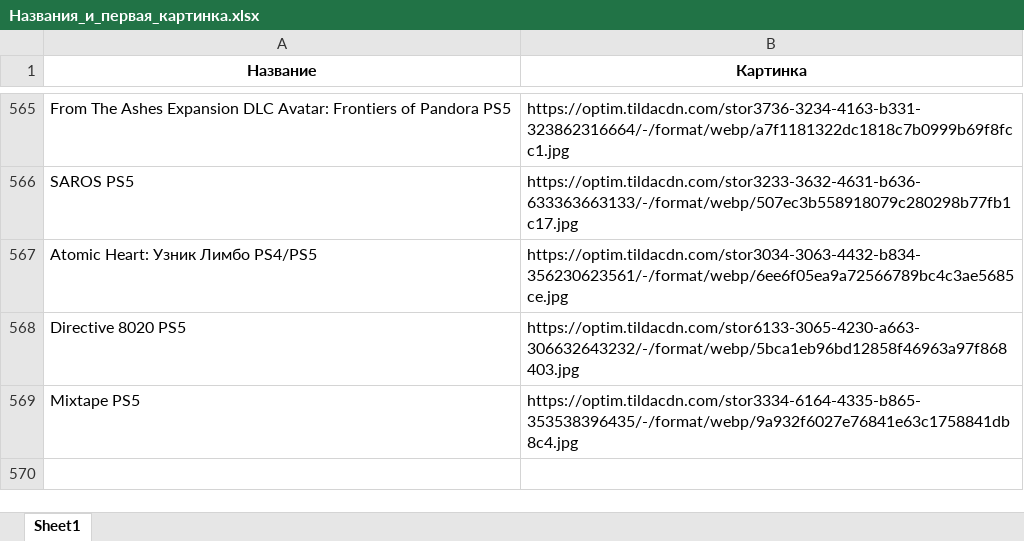
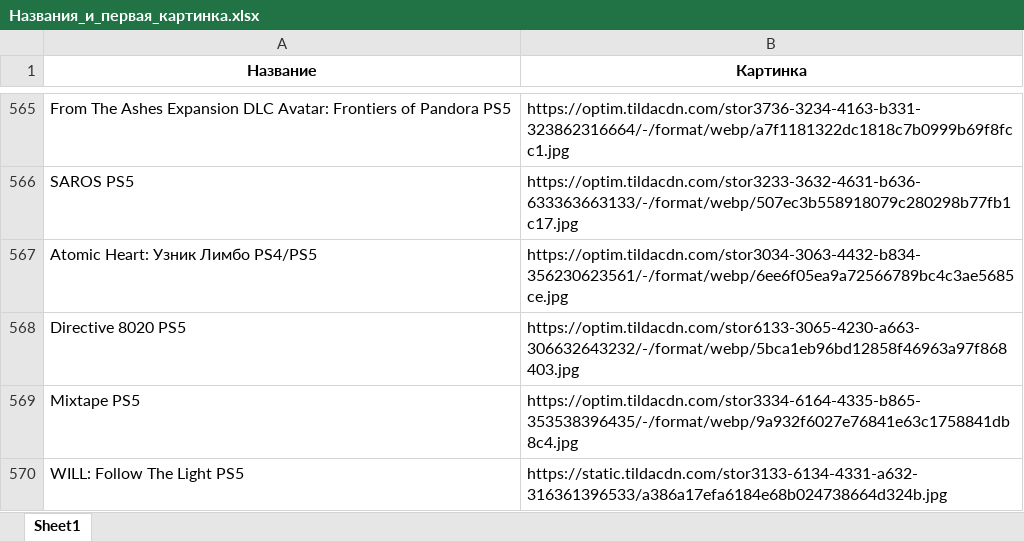
Before and after one commit to chekoli911/training-timer, an Excel workbook: Названия_и_первая_картинка.xlsx, sheet Sheet1, drawn as a sheet; only a part is shown, gaps mark what is left out; values as stored, in another font and other column widths than the file's, no borders; the diff names each change by its address in the sheet, - before the commit and + after, or states it on an @@ line.

Commit message:
Add files via upload

```diff
--- a/Названия_и_первая_картинка.xlsx (sheet Sheet1)
+++ b/Названия_и_первая_картинка.xlsx (sheet Sheet1)
+row 570: WILL: Follow The Light PS5 | https://static.tildacdn.com/stor3133-6134-4331-a632-316361396533/a386a17efa6184e68b024738664d324b.jpg
```
